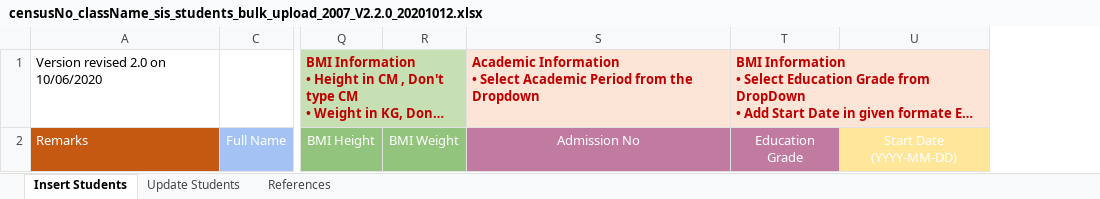
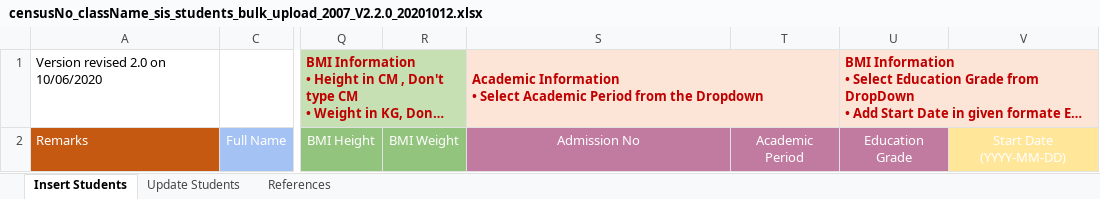
Before and after one commit to moe-lk/bulk-upload, an Excel workbook: storage/app/public/censusNo_className_sis_students_bulk_upload_2007_V2.2.0_20201012.xlsx, sheet Insert Students, drawn as a sheet; only a part is shown, gaps mark what is left out; long unchanged cells end in …; values as stored, in another font and other column widths than the file's, no borders; the diff names each change by its address in the sheet, - before the commit and + after, or states it on an @@ line.

Commit message:
template changed

```diff
--- a/storage/app/public/censusNo_className_sis_students_bulk_upload_2007_V2.2.0_20201012.xlsx (sheet Insert Students)
+++ b/storage/app/public/censusNo_className_sis_students_bulk_upload_2007_V2.2.0_20201012.xlsx (sheet Insert Students)
+column T, row 2: Academic Period
+S1:T1 merged
```
Also changed, not shown: sheet Update Students, charts or pictures.
